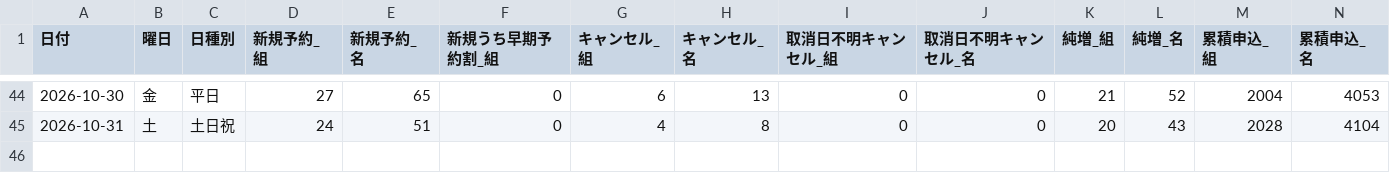
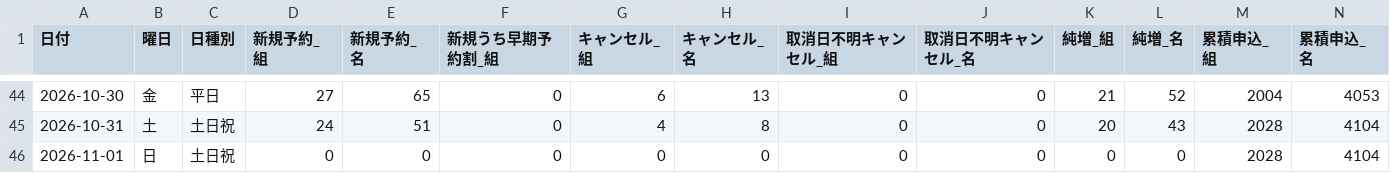
Before and after one commit to kazutakayanagisawa-svg/fruit-report, a CSV file: data/buffet_daily.csv, drawn as a sheet; only a part is shown, gaps mark what is left out; rows hold the shown columns only; the diff names each change by its address in the sheet, - before the commit and + after, or states it on an @@ line.

```diff
--- a/data/buffet_daily.csv
+++ b/data/buffet_daily.csv
+row 46: 2026-11-01 | 日 | 土日祝 | 0 | 0 | 0 | 0 | 0 | 0 | 0 | 0 | 0 | 2028 | 4104
```
Also changed, not shown: data/intake_daily.csv, data/monthly.csv, 4 other files.
